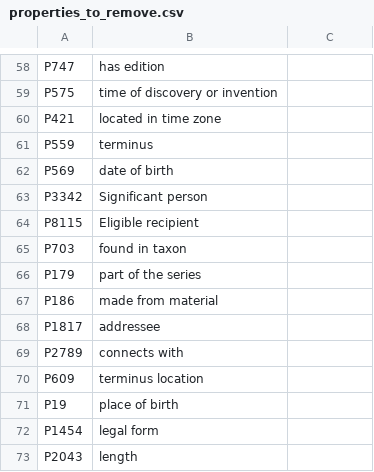
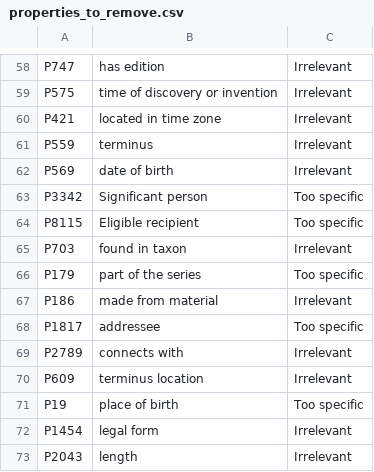
Before and after one commit to anonymoussubmissions94/CIKM2022_submission, a CSV file: processing_sheets/properties_to_remove.csv, drawn as a sheet; only a part is shown, gaps mark what is left out; the diff covers the shown part only; the diff names each change by its address in the sheet, - before the commit and + after, or states it on an @@ line.

```diff
--- a/processing_sheets/properties_to_remove.csv
+++ b/processing_sheets/properties_to_remove.csv
-C58:C62: (empty)
+C58:C62: Irrelevant
-C63:C64: (empty)
+C63:C64: Too specific
-C65: (empty)
+C65: Irrelevant
-C66: (empty)
+C66: Too specific
-C67: (empty)
+C67: Irrelevant
-C68: (empty)
+C68: Too specific
-C69:C70: (empty)
+C69:C70: Irrelevant
-C71: (empty)
+C71: Too specific
-C72:C73: (empty)
+C72:C73: Irrelevant
```
Also changed, not shown: 55 edited cells elsewhere in this file.
